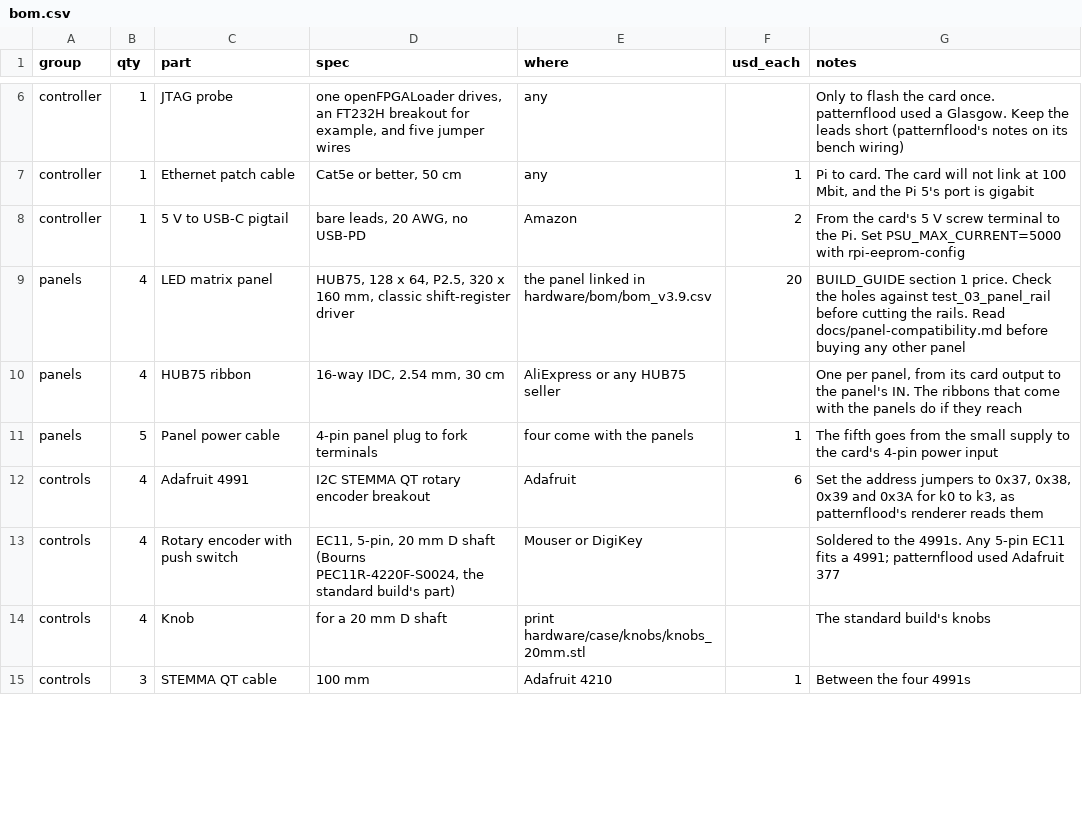
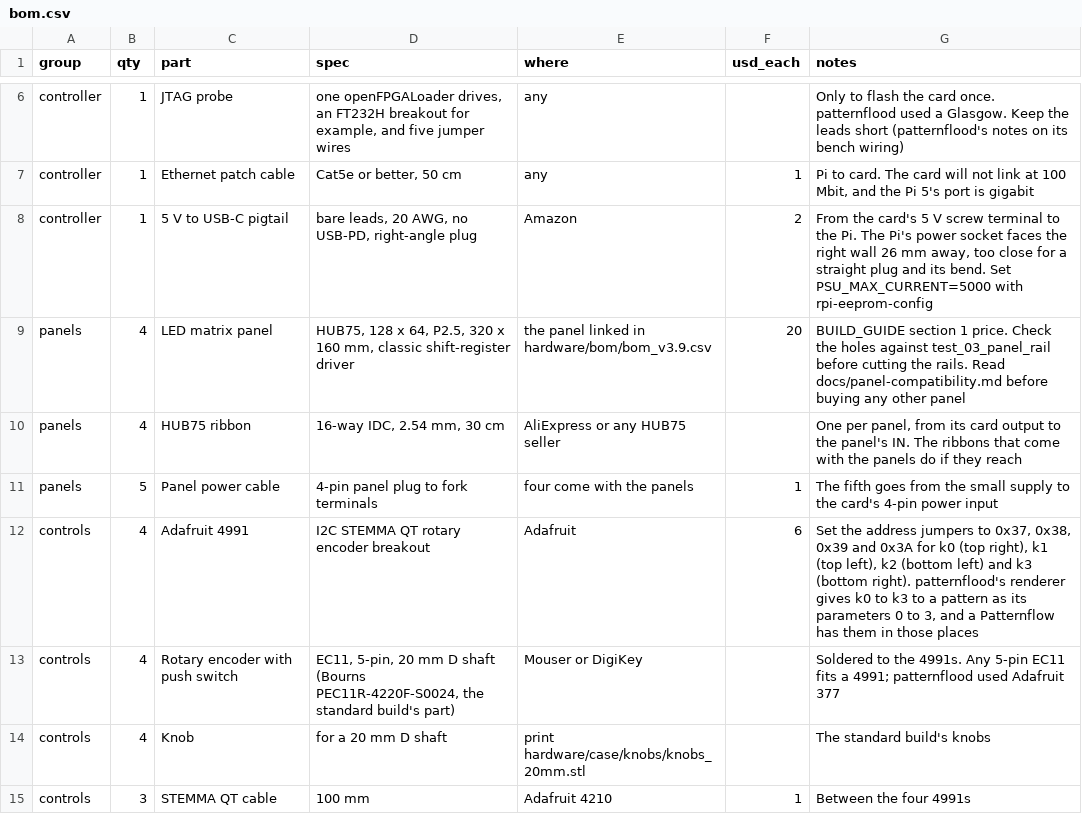
Before and after one commit to Patternflow-lab/Patternflow, a CSV file: hardware/case/remixes/big-2x2/bom.csv, drawn as a sheet; only a part is shown, gaps mark what is left out; the diff covers the shown part only.

```diff
--- a/hardware/case/remixes/big-2x2/bom.csv
+++ b/hardware/case/remixes/big-2x2/bom.csv
@@ -7,3 +7,3 @@ controller,1,JTAG probe,"one openFPGALoader drives, an FT232H breakout for examp
 controller,1,Ethernet patch cable,"Cat5e or better, 50 cm",any,1,"Pi to card. The card will not link at 100 Mbit, and the Pi 5's port is gigabit"
-controller,1,5 V to USB-C pigtail,"bare leads, 20 AWG, no USB-PD",Amazon,2,"From the card's 5 V screw terminal to the Pi. Set PSU_MAX_CURRENT=5000 with rpi-eeprom-config"
+controller,1,5 V to USB-C pigtail,"bare leads, 20 AWG, no USB-PD, right-angle plug",Amazon,2,"From the card's 5 V screw terminal to the Pi. The Pi's power socket faces the right wall 26 mm away, too close for a straight plug and its bend. Set PSU_MAX_CURRENT=5000 with rpi-eeprom-config"
 panels,4,LED matrix panel,"HUB75, 128 x 64, P2.5, 320 x 160 mm, classic shift-register driver",the panel linked in hardware/bom/bom_v3.9.csv,20,"BUILD_GUIDE section 1 price. Check the holes against test_03_panel_rail before cutting the rails. Read docs/panel-compatibility.md before buying any other panel"
@@ -11,3 +11,3 @@ panels,4,HUB75 ribbon,"16-way IDC, 2.54 mm, 30 cm",AliExpress or any HUB75 selle
 panels,5,Panel power cable,"4-pin panel plug to fork terminals",four come with the panels,1,"The fifth goes from the small supply to the card's 4-pin power input"
-controls,4,Adafruit 4991,"I2C STEMMA QT rotary encoder breakout",Adafruit,6,"Set the address jumpers to 0x37, 0x38, 0x39 and 0x3A for k0 to k3, as patternflood's renderer reads them"
+controls,4,Adafruit 4991,"I2C STEMMA QT rotary encoder breakout",Adafruit,6,"Set the address jumpers to 0x37, 0x38, 0x39 and 0x3A for k0 (top right), k1 (top left), k2 (bottom left) and k3 (bottom right). patternflood's renderer gives k0 to k3 to a pattern as its parameters 0 to 3, and a Patternflow has them in those places"
 controls,4,Rotary encoder with push switch,"EC11, 5-pin, 20 mm D shaft (Bourns PEC11R-4220F-S0024, the standard build's part)",Mouser or DigiKey,,"Soldered to the 4991s. Any 5-pin EC11 fits a 4991; patternflood used Adafruit 377"
```
Also changed, not shown: 1 added row and 4 edited cells elsewhere in this file, hardware/case/remixes/big-2x2/sheets/manifest.csv, 26 other files.
